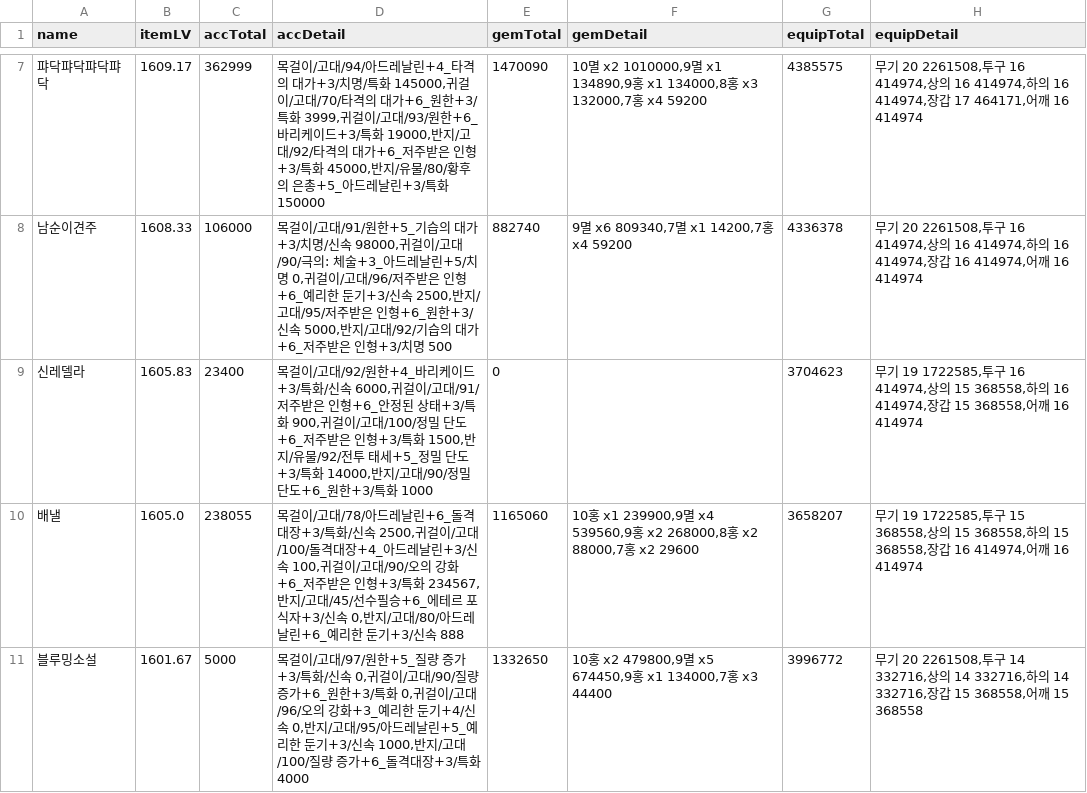
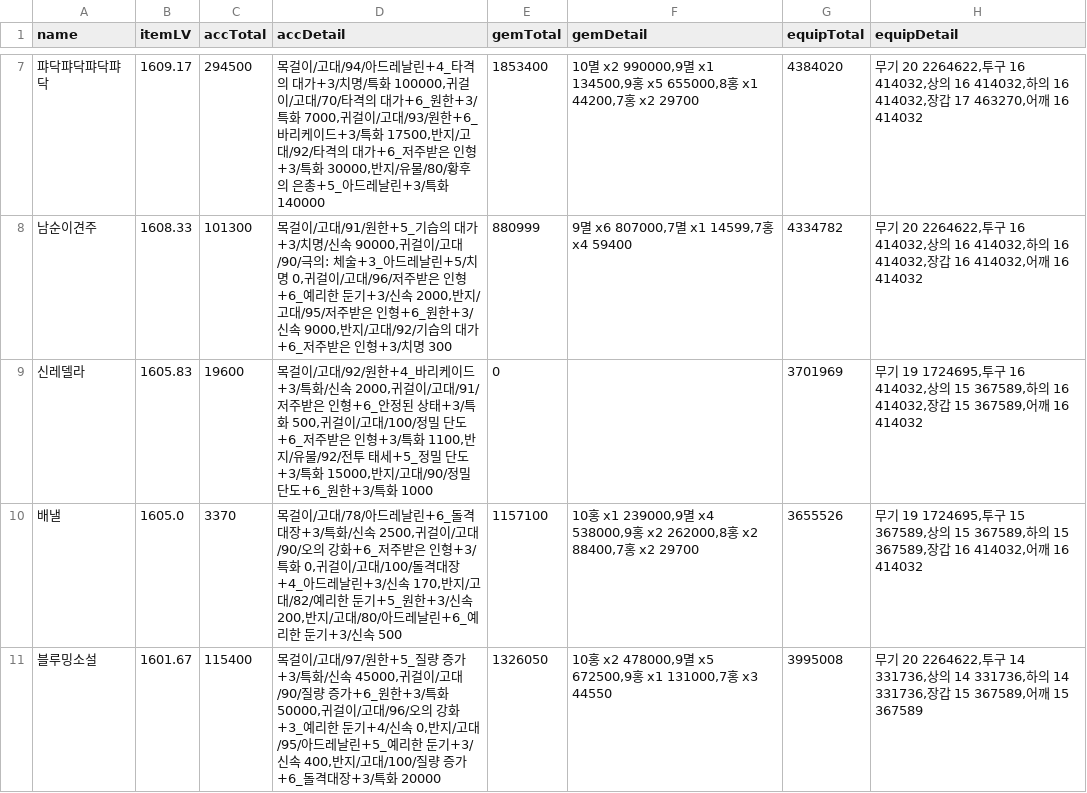
Before and after one commit to Remiing/lostarkday, a CSV file: _data/capitalization.csv, drawn as a sheet; only a part is shown, gaps mark what is left out; the diff covers the shown part only.

```diff
--- a/_data/capitalization.csv
+++ b/_data/capitalization.csv
@@ -7,5 +7,5 @@ name,itemLV,accTotal,accDetail,gemTotal,gemDetail,equipTotal,equipDetail
-퍄닥퍄닥퍄닥퍄닥,1609.17,362999,"목걸이/고대/94/아드레날린+4_타격의 대가+3/치명/특화 145000,귀걸이/고대/70/타격의 대가+6_원한+3/특화 3999,귀걸이/고대/93/원한+6_바리케이드+3/특화 19000,반지/고대/92/타격의 대가+6_저주받은 인형+3/특화 45000,반지/유물/80/황후의 은총+5_아드레날린+3/특화 150000",1470090,"10멸 x2 1010000,9멸 x1 134890,9홍 x1 134000,8홍 x3 132000,7홍 x4 59200",4385575,"무기 20 2261508,투구 16 414974,상의 16 414974,하의 16 414974,장갑 17 464171,어깨 16 414974"
-남순이견주,1608.33,106000,"목걸이/고대/91/원한+5_기습의 대가+3/치명/신속 98000,귀걸이/고대/90/극의: 체술+3_아드레날린+5/치명 0,귀걸이/고대/96/저주받은 인형+6_예리한 둔기+3/신속 2500,반지/고대/95/저주받은 인형+6_원한+3/신속 5000,반지/고대/92/기습의 대가+6_저주받은 인형+3/치명 500",882740,"9멸 x6 809340,7멸 x1 14200,7홍 x4 59200",4336378,"무기 20 2261508,투구 16 414974,상의 16 414974,하의 16 414974,장갑 16 414974,어깨 16 414974"
-신레델라,1605.83,23400,"목걸이/고대/92/원한+4_바리케이드+3/특화/신속 6000,귀걸이/고대/91/저주받은 인형+6_안정된 상태+3/특화 900,귀걸이/고대/100/정밀 단도+6_저주받은 인형+3/특화 1500,반지/유물/92/전투 태세+5_정밀 단도+3/특화 14000,반지/고대/90/정밀 단도+6_원한+3/특화 1000",0,,3704623,"무기 19 1722585,투구 16 414974,상의 15 368558,하의 16 414974,장갑 15 368558,어깨 16 414974"
-배낼,1605.0,238055,"목걸이/고대/78/아드레날린+6_돌격대장+3/특화/신속 2500,귀걸이/고대/100/돌격대장+4_아드레날린+3/신속 100,귀걸이/고대/90/오의 강화+6_저주받은 인형+3/특화 234567,반지/고대/45/선수필승+6_에테르 포식자+3/신속 0,반지/고대/80/아드레날린+6_예리한 둔기+3/신속 888",1165060,"10홍 x1 239900,9멸 x4 539560,9홍 x2 268000,8홍 x2 88000,7홍 x2 29600",3658207,"무기 19 1722585,투구 15 368558,상의 15 368558,하의 15 368558,장갑 16 414974,어깨 16 414974"
-블루밍소설,1601.67,5000,"목걸이/고대/97/원한+5_질량 증가+3/특화/신속 0,귀걸이/고대/90/질량 증가+6_원한+3/특화 0,귀걸이/고대/96/오의 강화+3_예리한 둔기+4/신속 0,반지/고대/95/아드레날린+5_예리한 둔기+3/신속 1000,반지/고대/100/질량 증가+6_돌격대장+3/특화 4000",1332650,"10홍 x2 479800,9멸 x5 674450,9홍 x1 134000,7홍 x3 44400",3996772,"무기 20 2261508,투구 14 332716,상의 14 332716,하의 14 332716,장갑 15 368558,어깨 15 368558"
+퍄닥퍄닥퍄닥퍄닥,1609.17,294500,"목걸이/고대/94/아드레날린+4_타격의 대가+3/치명/특화 100000,귀걸이/고대/70/타격의 대가+6_원한+3/특화 7000,귀걸이/고대/93/원한+6_바리케이드+3/특화 17500,반지/고대/92/타격의 대가+6_저주받은 인형+3/특화 30000,반지/유물/80/황후의 은총+5_아드레날린+3/특화 140000",1853400,"10멸 x2 990000,9멸 x1 134500,9홍 x5 655000,8홍 x1 44200,7홍 x2 29700",4384020,"무기 20 2264622,투구 16 414032,상의 16 414032,하의 16 414032,장갑 17 463270,어깨 16 414032"
+남순이견주,1608.33,101300,"목걸이/고대/91/원한+5_기습의 대가+3/치명/신속 90000,귀걸이/고대/90/극의: 체술+3_아드레날린+5/치명 0,귀걸이/고대/96/저주받은 인형+6_예리한 둔기+3/신속 2000,반지/고대/95/저주받은 인형+6_원한+3/신속 9000,반지/고대/92/기습의 대가+6_저주받은 인형+3/치명 300",880999,"9멸 x6 807000,7멸 x1 14599,7홍 x4 59400",4334782,"무기 20 2264622,투구 16 414032,상의 16 414032,하의 16 414032,장갑 16 414032,어깨 16 414032"
+신레델라,1605.83,19600,"목걸이/고대/92/원한+4_바리케이드+3/특화/신속 2000,귀걸이/고대/91/저주받은 인형+6_안정된 상태+3/특화 500,귀걸이/고대/100/정밀 단도+6_저주받은 인형+3/특화 1100,반지/유물/92/전투 태세+5_정밀 단도+3/특화 15000,반지/고대/90/정밀 단도+6_원한+3/특화 1000",0,,3701969,"무기 19 1724695,투구 16 414032,상의 15 367589,하의 16 414032,장갑 15 367589,어깨 16 414032"
+배낼,1605.0,3370,"목걸이/고대/78/아드레날린+6_돌격대장+3/특화/신속 2500,귀걸이/고대/90/오의 강화+6_저주받은 인형+3/특화 0,귀걸이/고대/100/돌격대장+4_아드레날린+3/신속 170,반지/고대/82/예리한 둔기+5_원한+3/신속 200,반지/고대/80/아드레날린+6_예리한 둔기+3/신속 500",1157100,"10홍 x1 239000,9멸 x4 538000,9홍 x2 262000,8홍 x2 88400,7홍 x2 29700",3655526,"무기 19 1724695,투구 15 367589,상의 15 367589,하의 15 367589,장갑 16 414032,어깨 16 414032"
+블루밍소설,1601.67,115400,"목걸이/고대/97/원한+5_질량 증가+3/특화/신속 45000,귀걸이/고대/90/질량 증가+6_원한+3/특화 50000,귀걸이/고대/96/오의 강화+3_예리한 둔기+4/신속 0,반지/고대/95/아드레날린+5_예리한 둔기+3/신속 400,반지/고대/100/질량 증가+6_돌격대장+3/특화 20000",1326050,"10홍 x2 478000,9멸 x5 672500,9홍 x1 131000,7홍 x3 44550",3995008,"무기 20 2264622,투구 14 331736,상의 14 331736,하의 14 331736,장갑 15 367589,어깨 15 367589"
```
Also changed, not shown: 134 edited cells elsewhere in this file, _data/material_price.csv, _data/step_price.csv, 3 other files.
